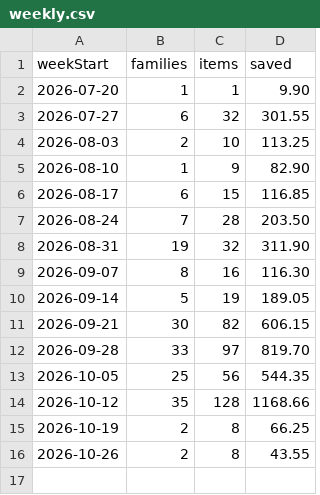
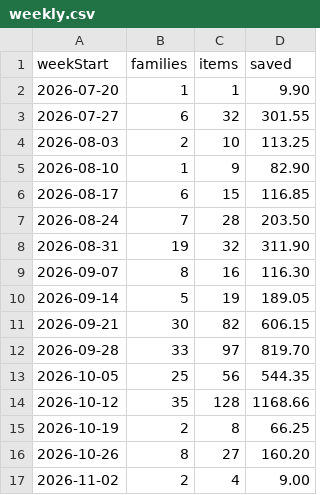
Before and after one commit to jakemorhill/cress-nottingham-dashboard, a CSV file: raw/weekly.csv, drawn as a sheet.

```diff
--- a/raw/weekly.csv
+++ b/raw/weekly.csv
@@ -15,2 +15,3 @@ weekStart,families,items,saved
 2026-10-19,2,8,66.25
-2026-10-26,2,8,43.55
+2026-10-26,8,27,160.20
+2026-11-02,2,4,9.00
```
Also changed, not shown: raw/headline.csv, raw/schools.csv, 1 other file.
